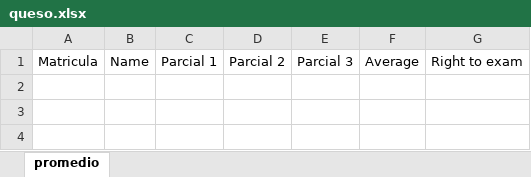
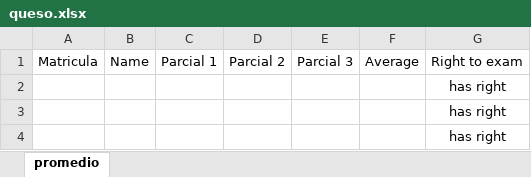
Before and after one commit to Tronmatrix81/Python-Grading-System, an Excel workbook: queso.xlsx, sheet promedio, drawn as a sheet; values as stored, in another font and other column widths than the file's, no borders; the diff names each change by its address in the sheet, - before the commit and + after, or states it on an @@ line.

Commit message:
Option 3 excel save fixed

```diff
--- a/queso.xlsx (sheet promedio)
+++ b/queso.xlsx (sheet promedio)
+row 2:  |  |  |  |  |  | has right
+row 3:  |  |  |  |  |  | has right
+row 4:  |  |  |  |  |  | has right
```
Also changed, not shown: 4 other files.
